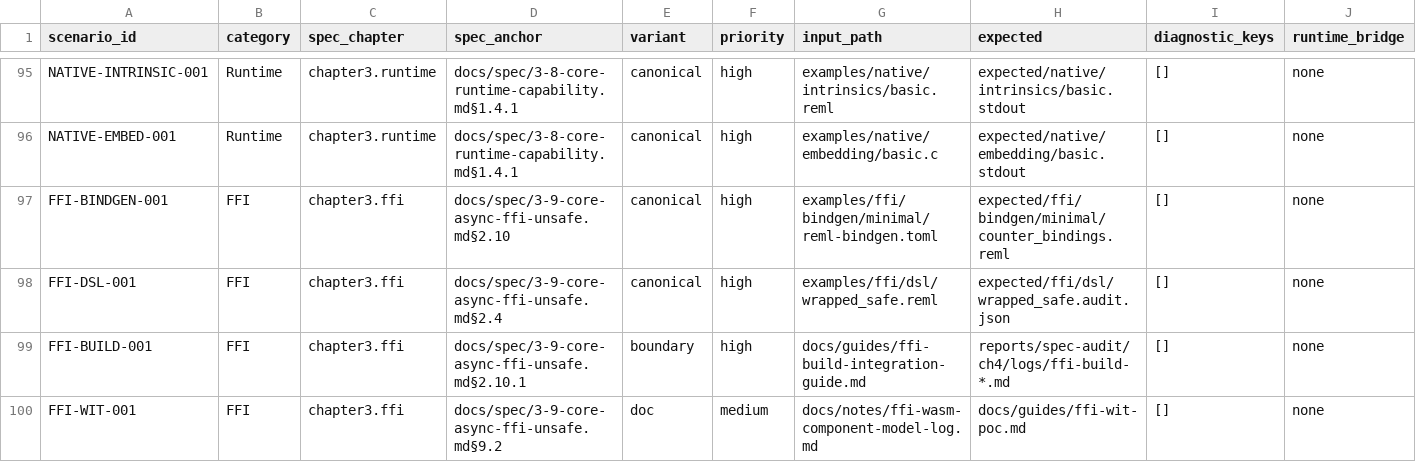
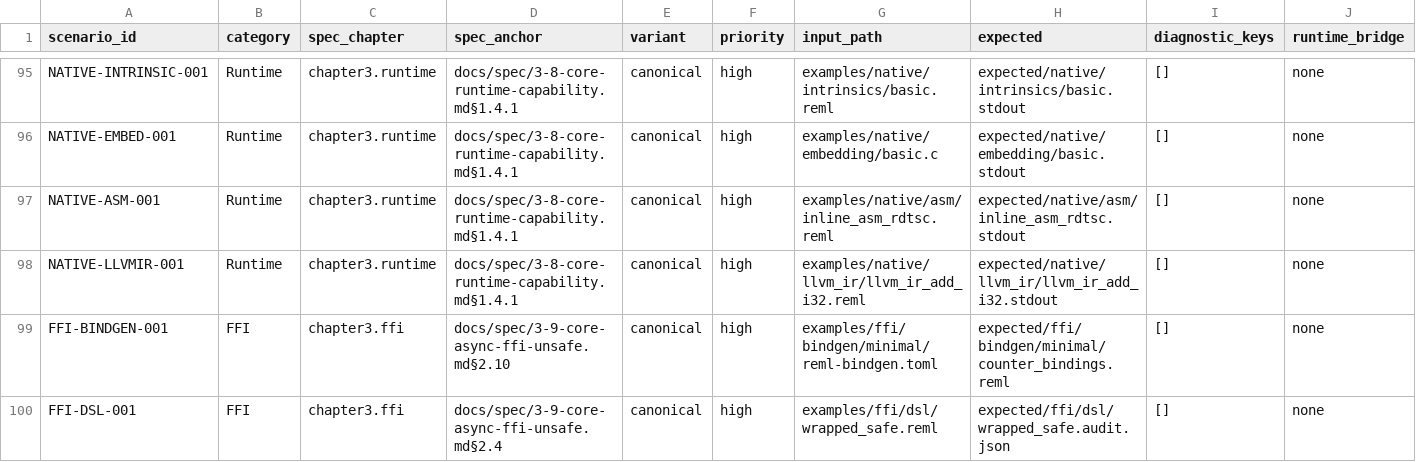
Before and after one commit to dolphilia/reml, a CSV file: docs/plans/bootstrap-roadmap/assets/phase4-scenario-matrix.csv, drawn as a sheet; only a part is shown, gaps mark what is left out; the shorter side is filled out with more unchanged rows; rows hold the shown columns only; the diff names each change by its address in the sheet, - before the commit and + after, or states it on an @@ line.

```diff
--- a/docs/plans/bootstrap-roadmap/assets/phase4-scenario-matrix.csv
+++ b/docs/plans/bootstrap-roadmap/assets/phase4-scenario-matrix.csv
+row 97: NATIVE-ASM-001 | Runtime | chapter3.runtime | docs/spec/3-8-core-runtime-capability.md§1.4.1 | canonical | high | examples/native/asm/inline_asm_rdtsc.reml | expected/native/asm/inline_asm_rdtsc.stdout | [] | none
+row 98: NATIVE-LLVMIR-001 | Runtime | chapter3.runtime | docs/spec/3-8-core-runtime-capability.md§1.4.1 | canonical | high | examples/native/llvm_ir/llvm_ir_add_i32.reml | expected/native/llvm_ir/llvm_ir_add_i32.stdout | [] | none
```
Also changed, not shown: 9 other files.
